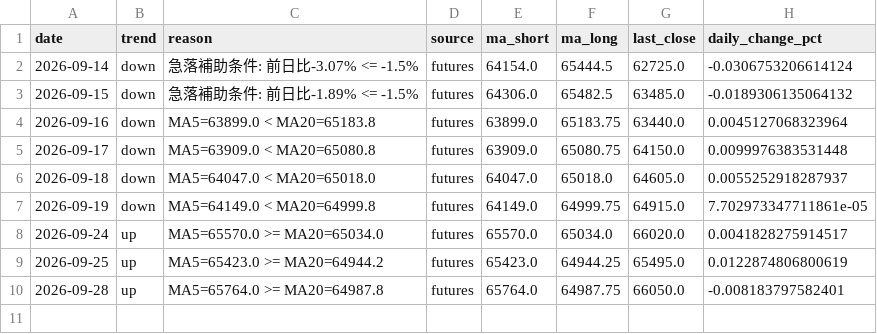
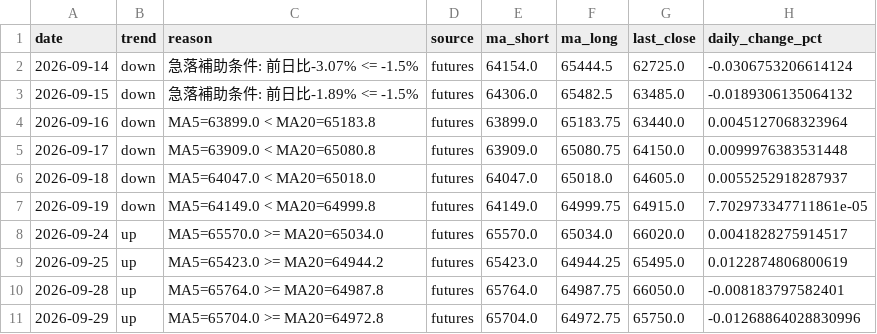
Before and after one commit to aifuu/stock-ai, a CSV file: futures_trend_history.csv, drawn as a sheet.

```diff
--- a/futures_trend_history.csv
+++ b/futures_trend_history.csv
@@ -10 +10,2 @@
 2026-09-28,up,MA5=65764.0 >= MA20=64987.8,futures,65764.0,64987.75,66050.0,-0.008183797582401
+2026-09-29,up,MA5=65704.0 >= MA20=64972.8,futures,65704.0,64972.75,65750.0,-0.01268864028830996
```
Also changed, not shown: 2 other files.
